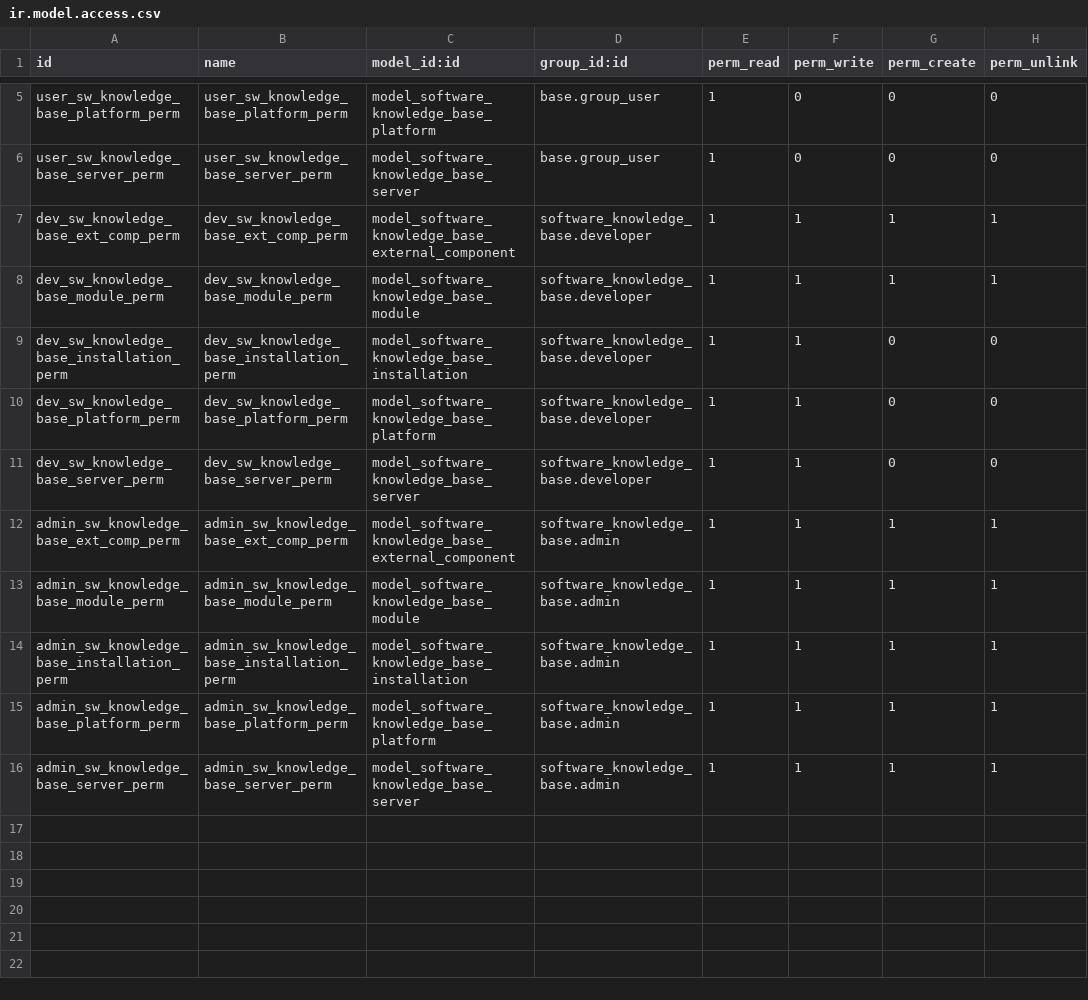
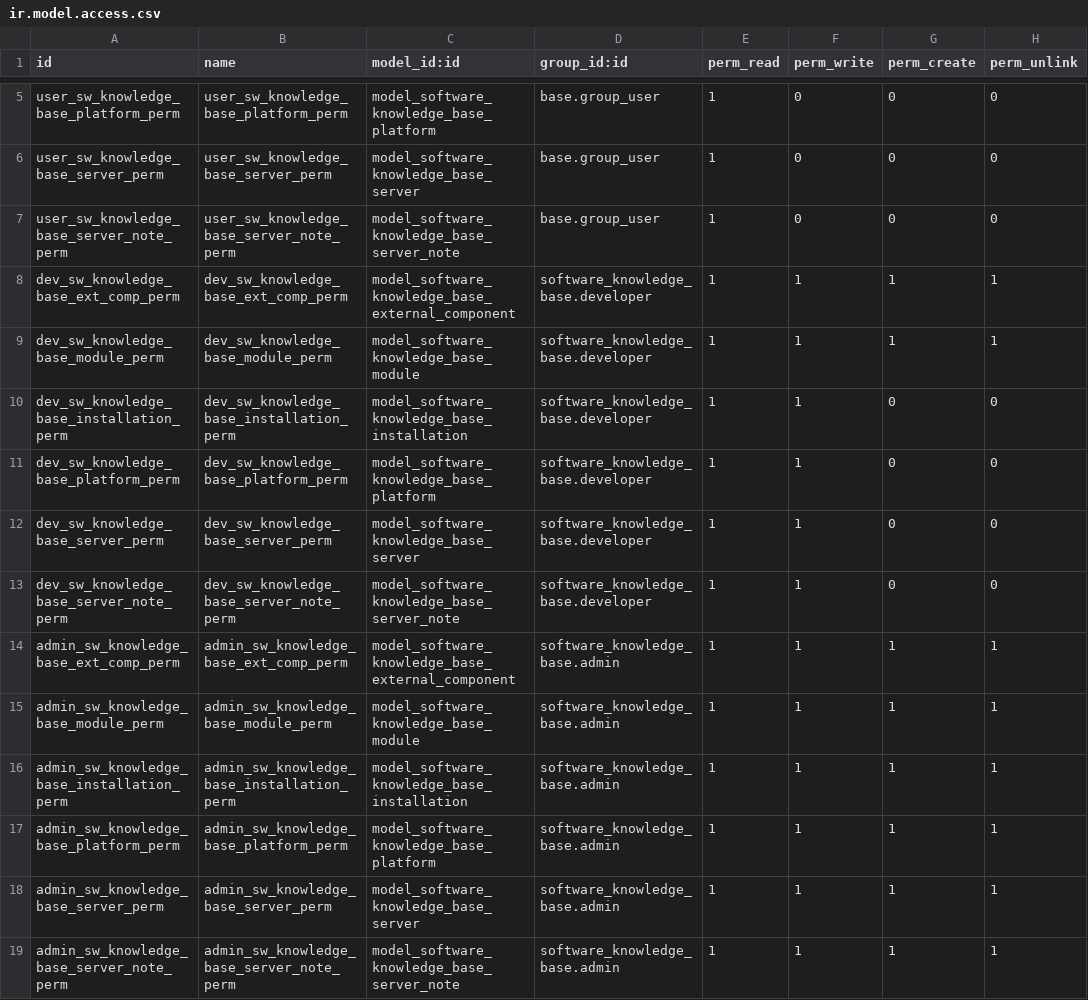
Before and after one commit to tawasta/software-knowledge-base, a CSV file: security/ir.model.access.csv, drawn as a sheet; only a part is shown, gaps mark what is left out; the diff names each change by its address in the sheet, - before the commit and + after, or states it on an @@ line.

Commit message:
Add server note access rules

```diff
--- a/security/ir.model.access.csv
+++ b/security/ir.model.access.csv
+row 7: user_sw_knowledge_base_server_note_perm | user_sw_knowledge_base_server_note_perm | model_software_knowledge_base_server_note | base.group_user | 1 | 0 | 0 | 0
+row 13: dev_sw_knowledge_base_server_note_perm | dev_sw_knowledge_base_server_note_perm | model_software_knowledge_base_server_note | software_knowledge_base.developer | 1 | 1 | 0 | 0
+row 19: admin_sw_knowledge_base_server_note_perm | admin_sw_knowledge_base_server_note_perm | model_software_knowledge_base_server_note | software_knowledge_base.admin | 1 | 1 | 1 | 1
```
